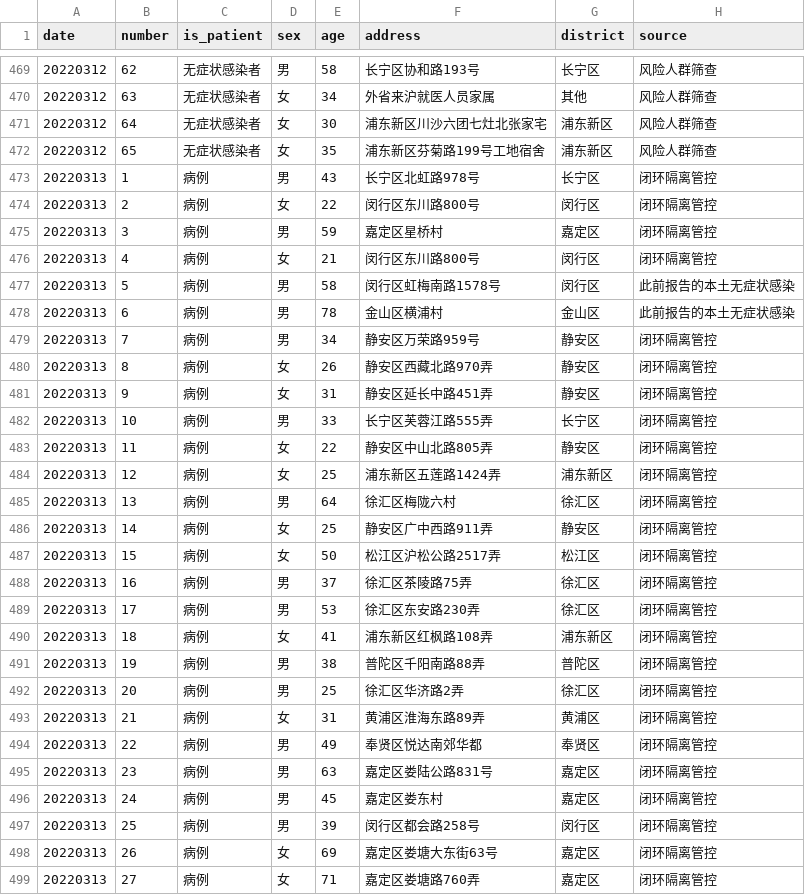
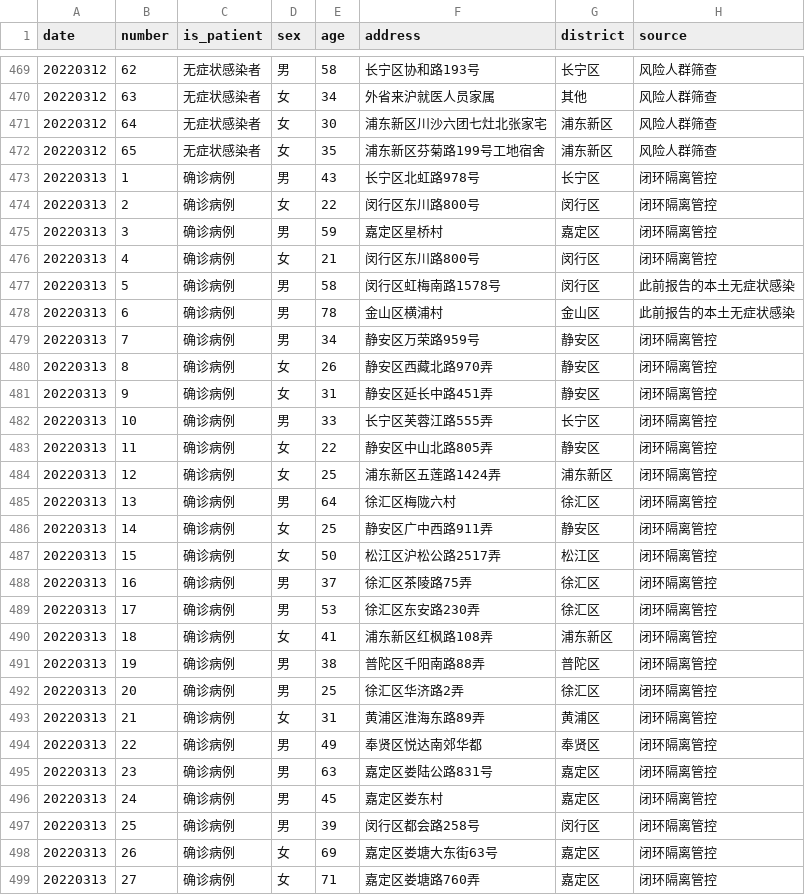
Before and after one commit to Stockard/Shanghai-COVID-2022, a CSV file: data/precleaning/patient_0306_0317.csv, drawn as a sheet; only a part is shown, gaps mark what is left out; the diff covers the shown part only.

```diff
--- a/data/precleaning/patient_0306_0317.csv
+++ b/data/precleaning/patient_0306_0317.csv
@@ -472,28 +472,28 @@ date,number,is_patient,sex,age,address,district,source
 20220312,65,无症状感染者,女,35,浦东新区芬菊路199号工地宿舍,浦东新区,风险人群筛查
-20220313,1,病例,男,43,长宁区北虹路978号,长宁区,闭环隔离管控
-20220313,2,病例,女,22,闵行区东川路800号,闵行区,闭环隔离管控
-20220313,3,病例,男,59,嘉定区星桥村,嘉定区,闭环隔离管控
-20220313,4,病例,女,21,闵行区东川路800号,闵行区,闭环隔离管控
-20220313,5,病例,男,58,闵行区虹梅南路1578号,闵行区,此前报告的本土无症状感染
-20220313,6,病例,男,78,金山区横浦村,金山区,此前报告的本土无症状感染
-20220313,7,病例,男,34,静安区万荣路959号,静安区,闭环隔离管控
-20220313,8,病例,女,26,静安区西藏北路970弄,静安区,闭环隔离管控
-20220313,9,病例,女,31,静安区延长中路451弄,静安区,闭环隔离管控
-20220313,10,病例,男,33,长宁区芙蓉江路555弄,长宁区,闭环隔离管控
-20220313,11,病例,女,22,静安区中山北路805弄,静安区,闭环隔离管控
-20220313,12,病例,女,25,浦东新区五莲路1424弄,浦东新区,闭环隔离管控
-20220313,13,病例,男,64,徐汇区梅陇六村,徐汇区,闭环隔离管控
-20220313,14,病例,女,25,静安区广中西路911弄,静安区,闭环隔离管控
-20220313,15,病例,女,50,松江区沪松公路2517弄,松江区,闭环隔离管控
-20220313,16,病例,男,37,徐汇区茶陵路75弄,徐汇区,闭环隔离管控
-20220313,17,病例,男,53,徐汇区东安路230弄,徐汇区,闭环隔离管控
-20220313,18,病例,女,41,浦东新区红枫路108弄,浦东新区,闭环隔离管控
-20220313,19,病例,男,38,普陀区千阳南路88弄,普陀区,闭环隔离管控
-20220313,20,病例,男,25,徐汇区华济路2弄,徐汇区,闭环隔离管控
-20220313,21,病例,女,31,黄浦区淮海东路89弄,黄浦区,闭环隔离管控
-20220313,22,病例,男,49,奉贤区悦达南郊华都,奉贤区,闭环隔离管控
-20220313,23,病例,男,63,嘉定区娄陆公路831号,嘉定区,闭环隔离管控
-20220313,24,病例,男,45,嘉定区娄东村,嘉定区,闭环隔离管控
-20220313,25,病例,男,39,闵行区都会路258号,闵行区,闭环隔离管控
-20220313,26,病例,女,69,嘉定区娄塘大东街63号,嘉定区,闭环隔离管控
-20220313,27,病例,女,71,嘉定区娄塘路760弄,嘉定区,闭环隔离管控
+20220313,1,确诊病例,男,43,长宁区北虹路978号,长宁区,闭环隔离管控
+20220313,2,确诊病例,女,22,闵行区东川路800号,闵行区,闭环隔离管控
+20220313,3,确诊病例,男,59,嘉定区星桥村,嘉定区,闭环隔离管控
+20220313,4,确诊病例,女,21,闵行区东川路800号,闵行区,闭环隔离管控
+20220313,5,确诊病例,男,58,闵行区虹梅南路1578号,闵行区,此前报告的本土无症状感染
+20220313,6,确诊病例,男,78,金山区横浦村,金山区,此前报告的本土无症状感染
+20220313,7,确诊病例,男,34,静安区万荣路959号,静安区,闭环隔离管控
+20220313,8,确诊病例,女,26,静安区西藏北路970弄,静安区,闭环隔离管控
+20220313,9,确诊病例,女,31,静安区延长中路451弄,静安区,闭环隔离管控
+20220313,10,确诊病例,男,33,长宁区芙蓉江路555弄,长宁区,闭环隔离管控
+20220313,11,确诊病例,女,22,静安区中山北路805弄,静安区,闭环隔离管控
+20220313,12,确诊病例,女,25,浦东新区五莲路1424弄,浦东新区,闭环隔离管控
+20220313,13,确诊病例,男,64,徐汇区梅陇六村,徐汇区,闭环隔离管控
+20220313,14,确诊病例,女,25,静安区广中西路911弄,静安区,闭环隔离管控
+20220313,15,确诊病例,女,50,松江区沪松公路2517弄,松江区,闭环隔离管控
+20220313,16,确诊病例,男,37,徐汇区茶陵路75弄,徐汇区,闭环隔离管控
+20220313,17,确诊病例,男,53,徐汇区东安路230弄,徐汇区,闭环隔离管控
+20220313,18,确诊病例,女,41,浦东新区红枫路108弄,浦东新区,闭环隔离管控
+20220313,19,确诊病例,男,38,普陀区千阳南路88弄,普陀区,闭环隔离管控
+20220313,20,确诊病例,男,25,徐汇区华济路2弄,徐汇区,闭环隔离管控
+20220313,21,确诊病例,女,31,黄浦区淮海东路89弄,黄浦区,闭环隔离管控
+20220313,22,确诊病例,男,49,奉贤区悦达南郊华都,奉贤区,闭环隔离管控
+20220313,23,确诊病例,男,63,嘉定区娄陆公路831号,嘉定区,闭环隔离管控
+20220313,24,确诊病例,男,45,嘉定区娄东村,嘉定区,闭环隔离管控
+20220313,25,确诊病例,男,39,闵行区都会路258号,闵行区,闭环隔离管控
+20220313,26,确诊病例,女,69,嘉定区娄塘大东街63号,嘉定区,闭环隔离管控
+20220313,27,确诊病例,女,71,嘉定区娄塘路760弄,嘉定区,闭环隔离管控
```
Also changed, not shown: 124 edited cells elsewhere in this file, data/precleaning/macro_0318.csv, data/temp/address_add.csv, 18 other files.
